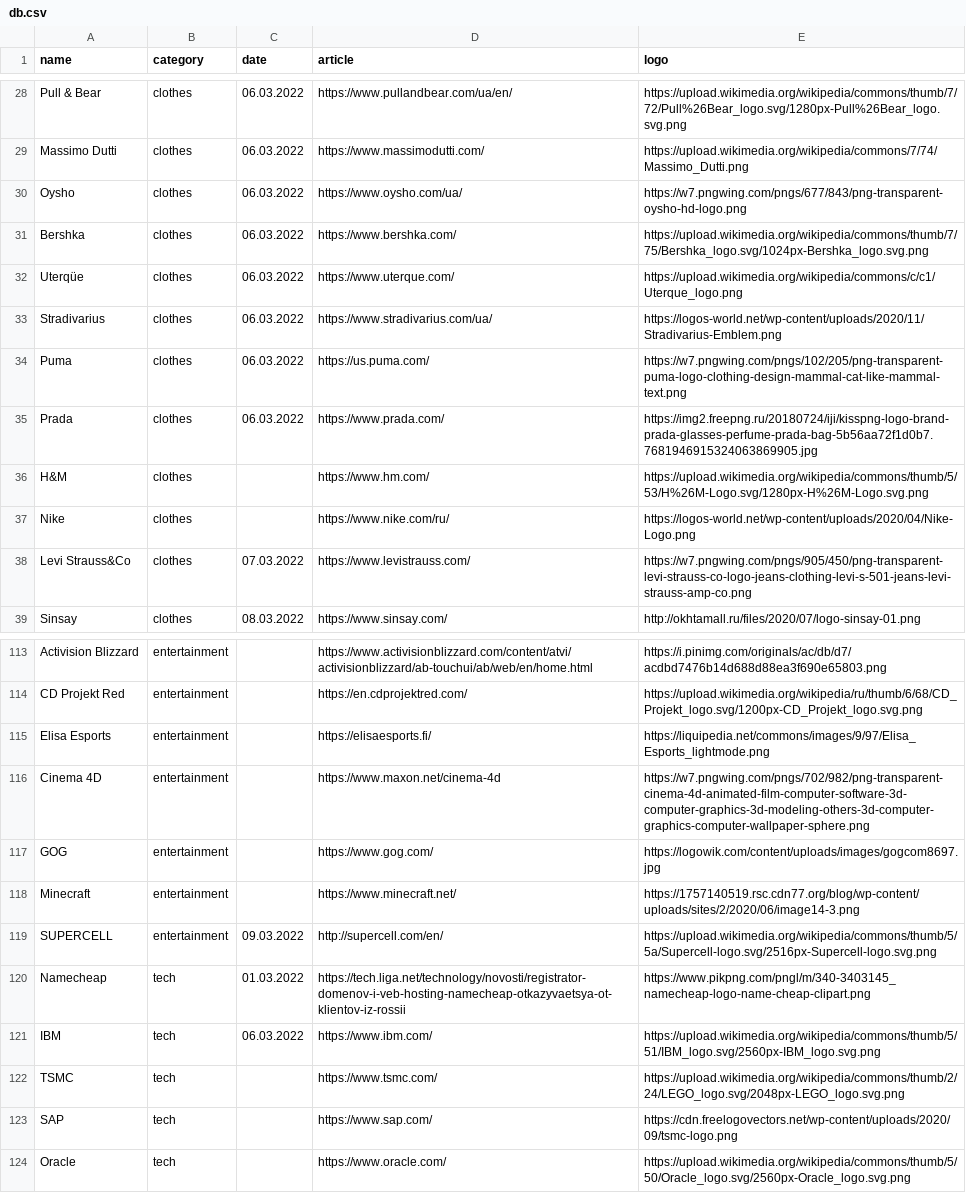
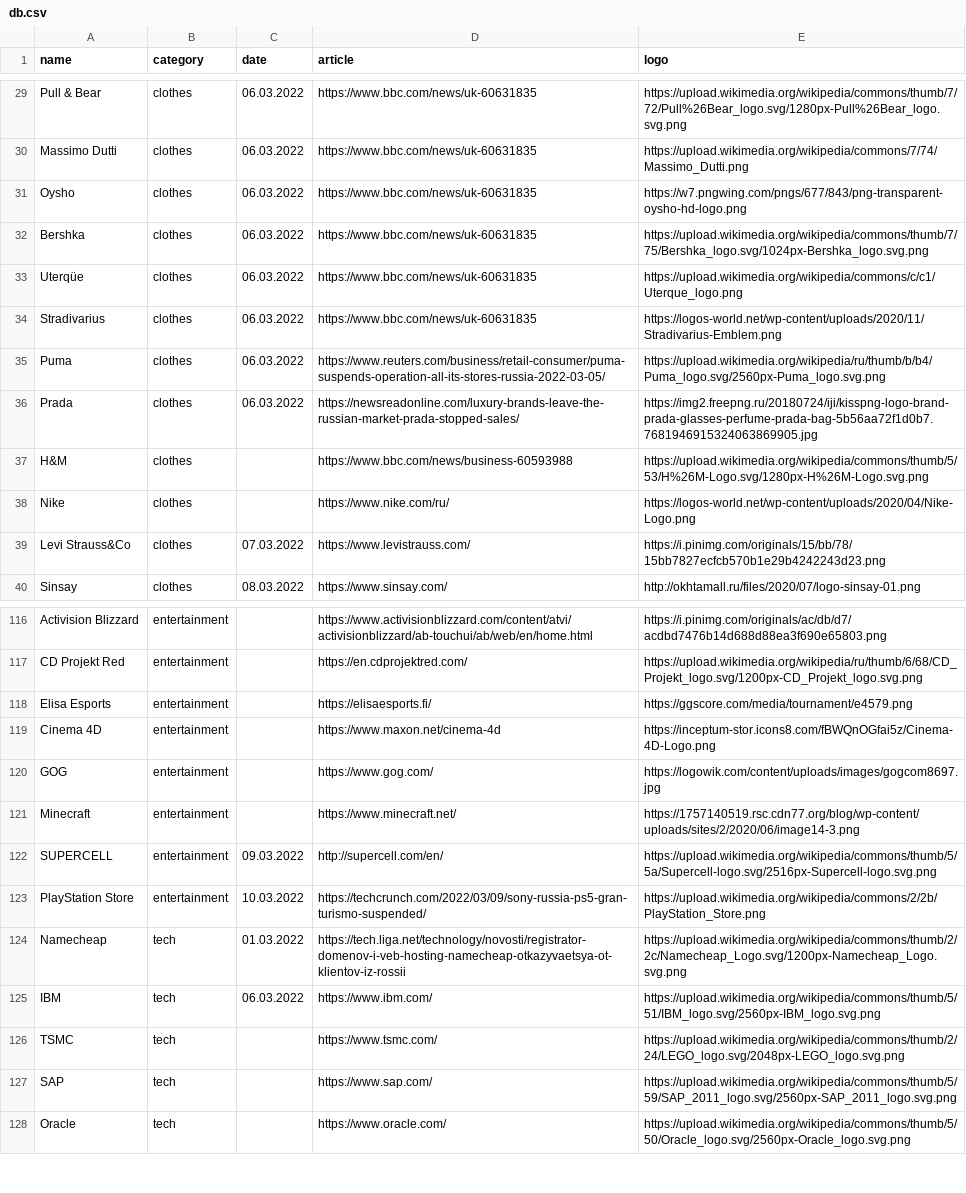
Before and after one commit to mendelvika/byebye-russia, a CSV file: db.csv, drawn as a sheet; only a part is shown, gaps mark what is left out; addresses are those after the commit; the diff covers the shown part only; the diff names each change by its address in the sheet, - before the commit and + after, or states it on an @@ line.

```diff
--- a/db.csv
+++ b/db.csv
-D29 (article): https://www.pullandbear.com/ua/en/
+D29 (article): https://www.bbc.com/news/uk-60631835
-D30 (article): https://www.massimodutti.com/
+D30 (article): https://www.bbc.com/news/uk-60631835
-D31 (article): https://www.oysho.com/ua/
+D31 (article): https://www.bbc.com/news/uk-60631835
-D32 (article): https://www.bershka.com/
+D32 (article): https://www.bbc.com/news/uk-60631835
-D33 (article): https://www.uterque.com/
+D33 (article): https://www.bbc.com/news/uk-60631835
-D34 (article): https://www.stradivarius.com/ua/
+D34 (article): https://www.bbc.com/news/uk-60631835
-D35 (article): https://us.puma.com/
+D35 (article): https://www.reuters.com/business/retail-consumer/puma-suspends-operation-all-its-stores-russia-2022-03-05/
-E35 (logo): https://w7.pngwing.com/pngs/102/205/png-transparent-puma-logo-clothing-design-mammal-cat-like-mammal-text.png
+E35 (logo): https://upload.wikimedia.org/wikipedia/ru/thumb/b/b4/Puma_logo.svg/2560px-Puma_logo.svg.png
-D36 (article): https://www.prada.com/
+D36 (article): https://newsreadonline.com/luxury-brands-leave-the-russian-market-prada-stopped-sales/
-D37 (article): https://www.hm.com/
+D37 (article): https://www.bbc.com/news/business-60593988
-E39 (logo): https://w7.pngwing.com/pngs/905/450/png-transparent-levi-strauss-co-logo-jeans-clothing-levi-s-501-jeans-levi-strauss-amp-co.png
+E39 (logo): https://i.pinimg.com/originals/15/bb/78/15bb7827ecfcb570b1e29b4242243d23.png
-E118 (logo): https://liquipedia.net/commons/images/9/97/Elisa_Esports_lightmode.png
+E118 (logo): https://ggscore.com/media/tournament/e4579.png
-E119 (logo): https://w7.pngwing.com/pngs/702/982/png-transparent-cinema-4d-animated-film-computer-software-3d-computer-graphics-3d-modeling-others-3d-computer-graphics-computer-wallpaper-sphere.png
+E119 (logo): https://inceptum-stor.icons8.com/fBWQnOGfai5z/Cinema-4D-Logo.png
+row 123: PlayStation Store | entertainment | 10.03.2022 | https://techcrunch.com/2022/03/09/sony-russia-ps5-gran-turismo-suspended/ | https://upload.wikimedia.org/wikipedia/commons/2/2b/PlayStation_Store.png
-E124 (logo): https://www.pikpng.com/pngl/m/340-3403145_namecheap-logo-name-cheap-clipart.png
+E124 (logo): https://upload.wikimedia.org/wikipedia/commons/thumb/2/2c/Namecheap_Logo.svg/1200px-Namecheap_Logo.svg.png
-E127 (logo): https://cdn.freelogovectors.net/wp-content/uploads/2020/09/tsmc-logo.png
+E127 (logo): https://upload.wikimedia.org/wikipedia/commons/thumb/5/59/SAP_2011_logo.svg/2560px-SAP_2011_logo.svg.png
```
Also changed, not shown: 5 added rows and 50 edited cells elsewhere in this file.
